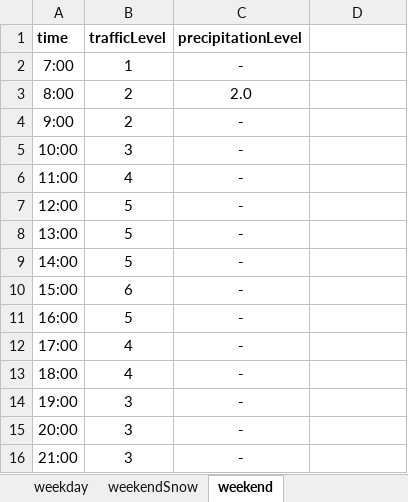
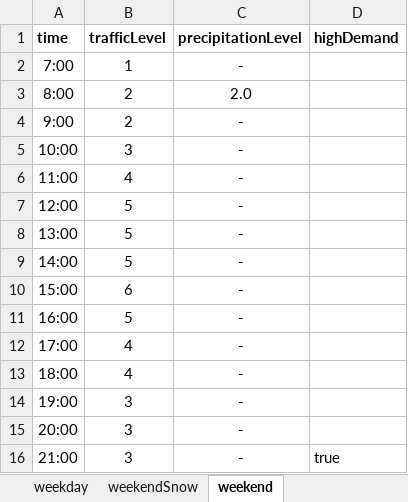
Before and after one commit to Reltig/ProjectPracticeTaxi, an Excel workbook: traffic_weather.xlsx, sheet weekend, drawn as a sheet; values as stored, in another font and other column widths than the file's, no borders; the diff names each change by its address in the sheet, - before the commit and + after, or states it on an @@ line.

Commit message:
statistics: income total, income by type. added high demand

```diff
--- a/traffic_weather.xlsx (sheet weekend)
+++ b/traffic_weather.xlsx (sheet weekend)
-D1: (empty)
+D1: highDemand
-D16 (highDemand): (empty)
+D16 (highDemand): true
```
Also changed, not shown: sheet weekendSnow, sheet weekday, sheet weekdaySnow, 1 other file.
